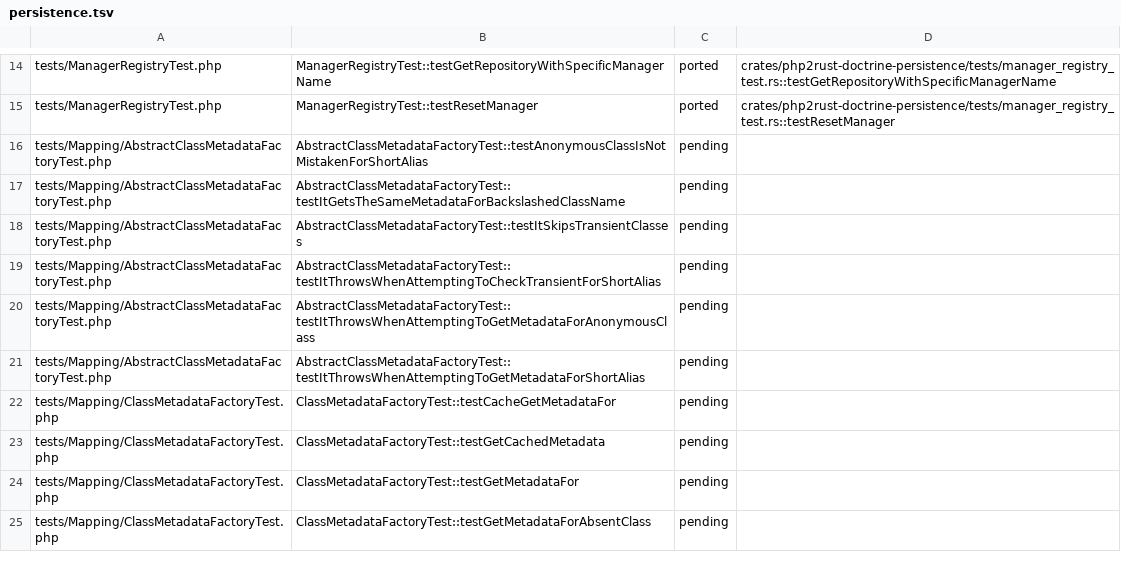
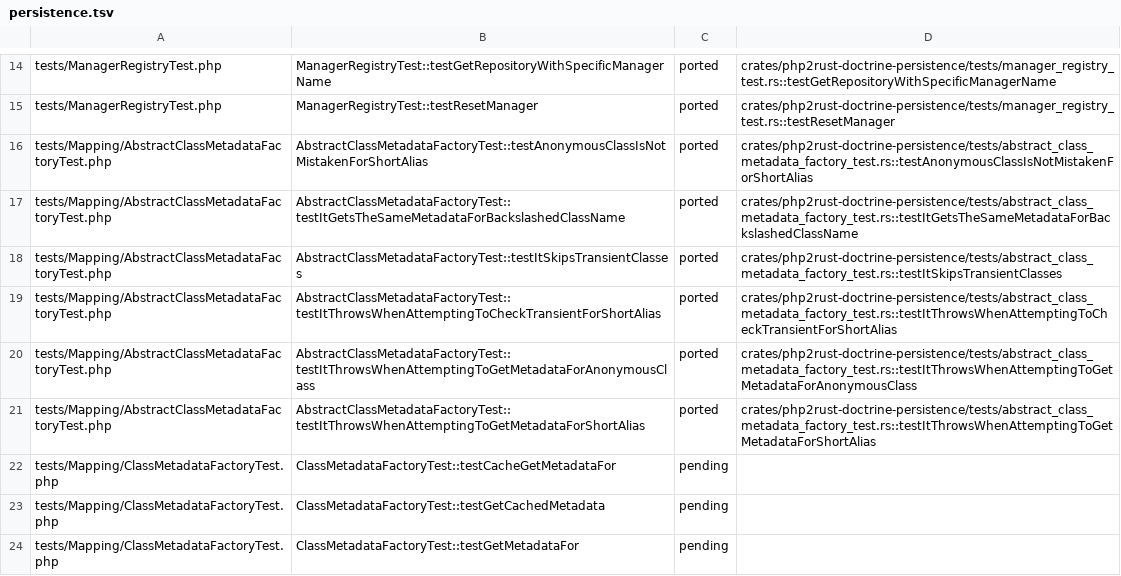
Before and after one commit to D-Nations/php2rust-doctrine-orm, a TSV file: parity/doctrine/persistence.tsv, drawn as a sheet; only a part is shown, gaps mark what is left out; the shorter side is filled out with more unchanged rows.

```diff
--- a/parity/doctrine/persistence.tsv
+++ b/parity/doctrine/persistence.tsv
@@ -15,8 +15,8 @@ tests/ManagerRegistryTest.php	ManagerRegistryTest::testGetRepositoryWithSpecific
 tests/ManagerRegistryTest.php	ManagerRegistryTest::testResetManager	ported	crates/php2rust-doctrine-persistence/tests/manager_registry_test.rs::testResetManager
-tests/Mapping/AbstractClassMetadataFactoryTest.php	AbstractClassMetadataFactoryTest::testAnonymousClassIsNotMistakenForShortAlias	pending	
-tests/Mapping/AbstractClassMetadataFactoryTest.php	AbstractClassMetadataFactoryTest::testItGetsTheSameMetadataForBackslashedClassName	pending	
-tests/Mapping/AbstractClassMetadataFactoryTest.php	AbstractClassMetadataFactoryTest::testItSkipsTransientClasses	pending	
-tests/Mapping/AbstractClassMetadataFactoryTest.php	AbstractClassMetadataFactoryTest::testItThrowsWhenAttemptingToCheckTransientForShortAlias	pending	
-tests/Mapping/AbstractClassMetadataFactoryTest.php	AbstractClassMetadataFactoryTest::testItThrowsWhenAttemptingToGetMetadataForAnonymousClass	pending	
-tests/Mapping/AbstractClassMetadataFactoryTest.php	AbstractClassMetadataFactoryTest::testItThrowsWhenAttemptingToGetMetadataForShortAlias	pending	
+tests/Mapping/AbstractClassMetadataFactoryTest.php	AbstractClassMetadataFactoryTest::testAnonymousClassIsNotMistakenForShortAlias	ported	crates/php2rust-doctrine-persistence/tests/abstract_class_metadata_factory_test.rs::testAnonymousClassIsNotMistakenForShortAlias
+tests/Mapping/AbstractClassMetadataFactoryTest.php	AbstractClassMetadataFactoryTest::testItGetsTheSameMetadataForBackslashedClassName	ported	crates/php2rust-doctrine-persistence/tests/abstract_class_metadata_factory_test.rs::testItGetsTheSameMetadataForBackslashedClassName
+tests/Mapping/AbstractClassMetadataFactoryTest.php	AbstractClassMetadataFactoryTest::testItSkipsTransientClasses	ported	crates/php2rust-doctrine-persistence/tests/abstract_class_metadata_factory_test.rs::testItSkipsTransientClasses
+tests/Mapping/AbstractClassMetadataFactoryTest.php	AbstractClassMetadataFactoryTest::testItThrowsWhenAttemptingToCheckTransientForShortAlias	ported	crates/php2rust-doctrine-persistence/tests/abstract_class_metadata_factory_test.rs::testItThrowsWhenAttemptingToCheckTransientForShortAlias
+tests/Mapping/AbstractClassMetadataFactoryTest.php	AbstractClassMetadataFactoryTest::testItThrowsWhenAttemptingToGetMetadataForAnonymousClass	ported	crates/php2rust-doctrine-persistence/tests/abstract_class_metadata_factory_test.rs::testItThrowsWhenAttemptingToGetMetadataForAnonymousClass
+tests/Mapping/AbstractClassMetadataFactoryTest.php	AbstractClassMetadataFactoryTest::testItThrowsWhenAttemptingToGetMetadataForShortAlias	ported	crates/php2rust-doctrine-persistence/tests/abstract_class_metadata_factory_test.rs::testItThrowsWhenAttemptingToGetMetadataForShortAlias
 tests/Mapping/ClassMetadataFactoryTest.php	ClassMetadataFactoryTest::testCacheGetMetadataFor	pending	
```
Also changed, not shown: 1 other file.
